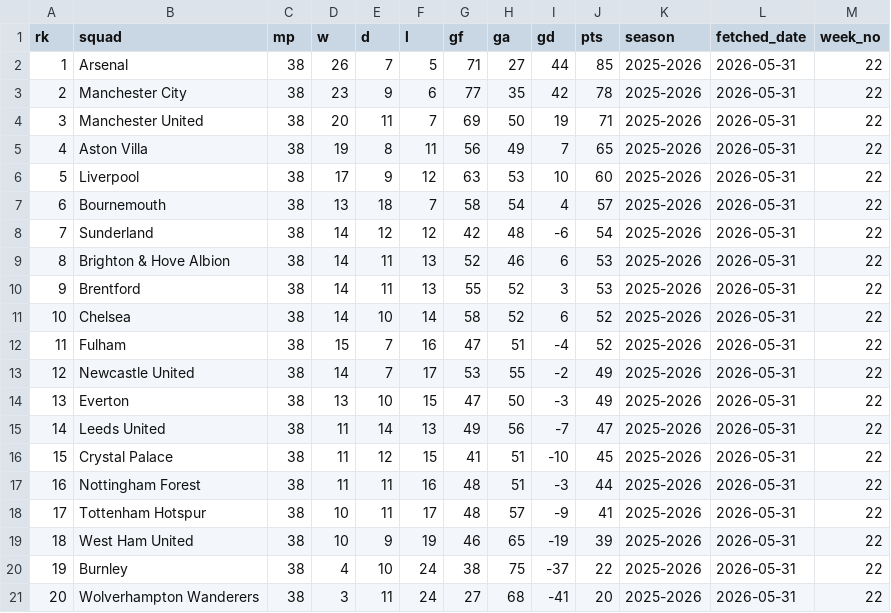
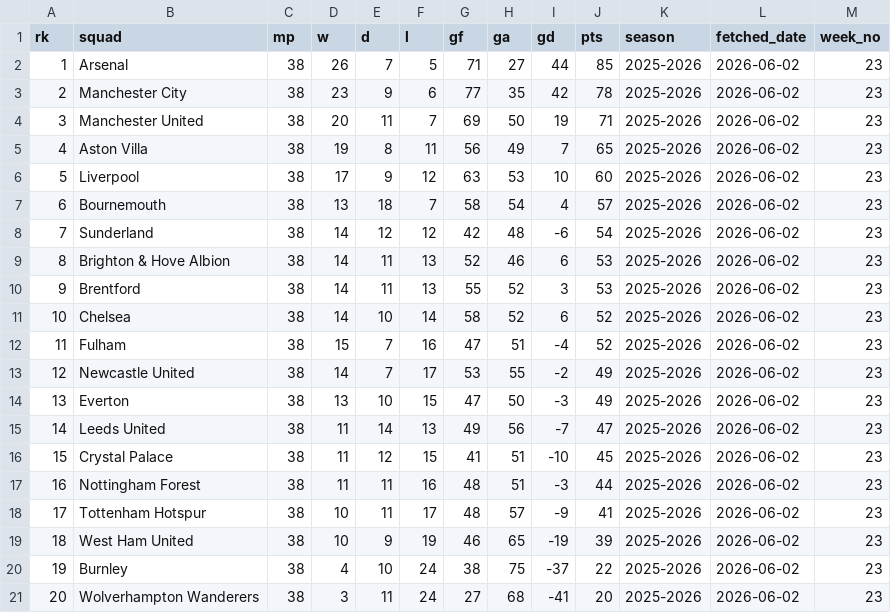
Before and after one commit to stiles/english-football-leagues, a CSV file: data/table/epl_table_latest.csv, drawn as a sheet.

```diff
--- a/data/table/epl_table_latest.csv
+++ b/data/table/epl_table_latest.csv
@@ -1,21 +1,21 @@
 rk,squad,mp,w,d,l,gf,ga,gd,pts,season,fetched_date,week_no
-1,Arsenal,38,26,7,5,71,27,44,85,2025-2026,2026-05-31,22
-2,Manchester City,38,23,9,6,77,35,42,78,2025-2026,2026-05-31,22
-3,Manchester United,38,20,11,7,69,50,19,71,2025-2026,2026-05-31,22
-4,Aston Villa,38,19,8,11,56,49,7,65,2025-2026,2026-05-31,22
-5,Liverpool,38,17,9,12,63,53,10,60,2025-2026,2026-05-31,22
-6,Bournemouth,38,13,18,7,58,54,4,57,2025-2026,2026-05-31,22
-7,Sunderland,38,14,12,12,42,48,-6,54,2025-2026,2026-05-31,22
-8,Brighton & Hove Albion,38,14,11,13,52,46,6,53,2025-2026,2026-05-31,22
-9,Brentford,38,14,11,13,55,52,3,53,2025-2026,2026-05-31,22
-10,Chelsea,38,14,10,14,58,52,6,52,2025-2026,2026-05-31,22
-11,Fulham,38,15,7,16,47,51,-4,52,2025-2026,2026-05-31,22
-12,Newcastle United,38,14,7,17,53,55,-2,49,2025-2026,2026-05-31,22
-13,Everton,38,13,10,15,47,50,-3,49,2025-2026,2026-05-31,22
-14,Leeds United,38,11,14,13,49,56,-7,47,2025-2026,2026-05-31,22
-15,Crystal Palace,38,11,12,15,41,51,-10,45,2025-2026,2026-05-31,22
-16,Nottingham Forest,38,11,11,16,48,51,-3,44,2025-2026,2026-05-31,22
-17,Tottenham Hotspur,38,10,11,17,48,57,-9,41,2025-2026,2026-05-31,22
-18,West Ham United,38,10,9,19,46,65,-19,39,2025-2026,2026-05-31,22
-19,Burnley,38,4,10,24,38,75,-37,22,2025-2026,2026-05-31,22
-20,Wolverhampton Wanderers,38,3,11,24,27,68,-41,20,2025-2026,2026-05-31,22
+1,Arsenal,38,26,7,5,71,27,44,85,2025-2026,2026-06-02,23
+2,Manchester City,38,23,9,6,77,35,42,78,2025-2026,2026-06-02,23
+3,Manchester United,38,20,11,7,69,50,19,71,2025-2026,2026-06-02,23
+4,Aston Villa,38,19,8,11,56,49,7,65,2025-2026,2026-06-02,23
+5,Liverpool,38,17,9,12,63,53,10,60,2025-2026,2026-06-02,23
+6,Bournemouth,38,13,18,7,58,54,4,57,2025-2026,2026-06-02,23
+7,Sunderland,38,14,12,12,42,48,-6,54,2025-2026,2026-06-02,23
+8,Brighton & Hove Albion,38,14,11,13,52,46,6,53,2025-2026,2026-06-02,23
+9,Brentford,38,14,11,13,55,52,3,53,2025-2026,2026-06-02,23
+10,Chelsea,38,14,10,14,58,52,6,52,2025-2026,2026-06-02,23
+11,Fulham,38,15,7,16,47,51,-4,52,2025-2026,2026-06-02,23
+12,Newcastle United,38,14,7,17,53,55,-2,49,2025-2026,2026-06-02,23
+13,Everton,38,13,10,15,47,50,-3,49,2025-2026,2026-06-02,23
+14,Leeds United,38,11,14,13,49,56,-7,47,2025-2026,2026-06-02,23
+15,Crystal Palace,38,11,12,15,41,51,-10,45,2025-2026,2026-06-02,23
+16,Nottingham Forest,38,11,11,16,48,51,-3,44,2025-2026,2026-06-02,23
+17,Tottenham Hotspur,38,10,11,17,48,57,-9,41,2025-2026,2026-06-02,23
+18,West Ham United,38,10,9,19,46,65,-19,39,2025-2026,2026-06-02,23
+19,Burnley,38,4,10,24,38,75,-37,22,2025-2026,2026-06-02,23
+20,Wolverhampton Wanderers,38,3,11,24,27,68,-41,20,2025-2026,2026-06-02,23
```
Also changed, not shown: 2 other files.
